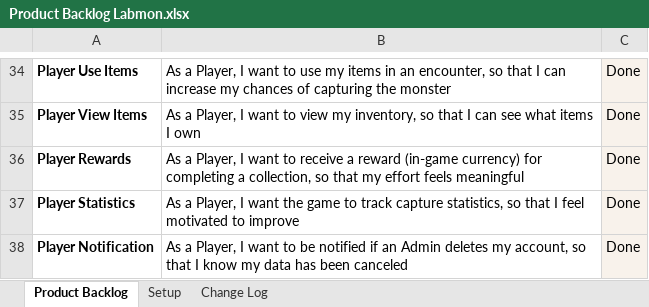
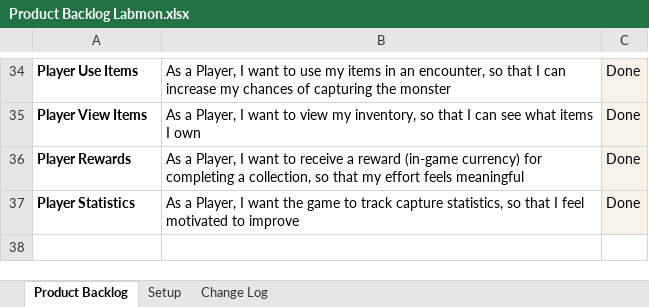
Before and after one commit to ceciliaagosta/1850965_Labmon, an Excel workbook: Booklet/Product Backlog Labmon.xlsx, sheet Product Backlog, drawn as a sheet; only a part is shown, gaps mark what is left out; values as stored, in another font and other column widths than the file's, no borders; table styles not drawn; the diff names each change by its address in the sheet, - before the commit and + after, or states it on an @@ line.

Commit message:
Update Product Backlog

```diff
--- a/Booklet/Product Backlog Labmon.xlsx (sheet Product Backlog)
+++ b/Booklet/Product Backlog Labmon.xlsx (sheet Product Backlog)
-row 38: Player Notification | As a Player, I want to be notified if an Admin deletes my account, so that I know my data has been canceled | Done
```
Also changed, not shown: sheet Change Log.
